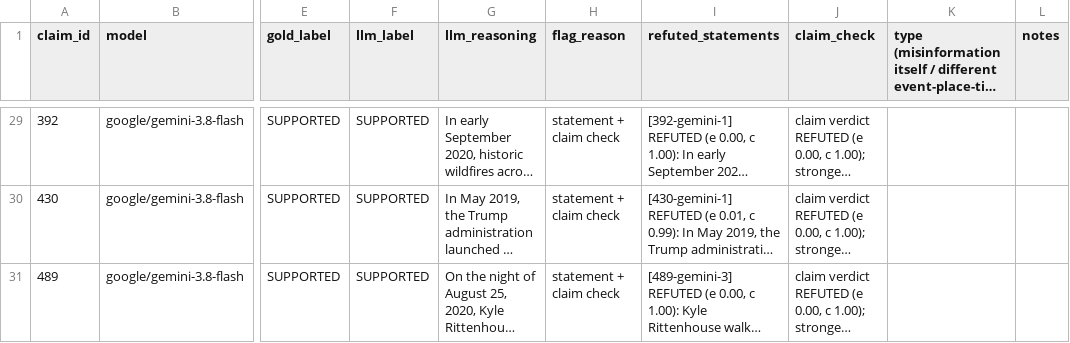
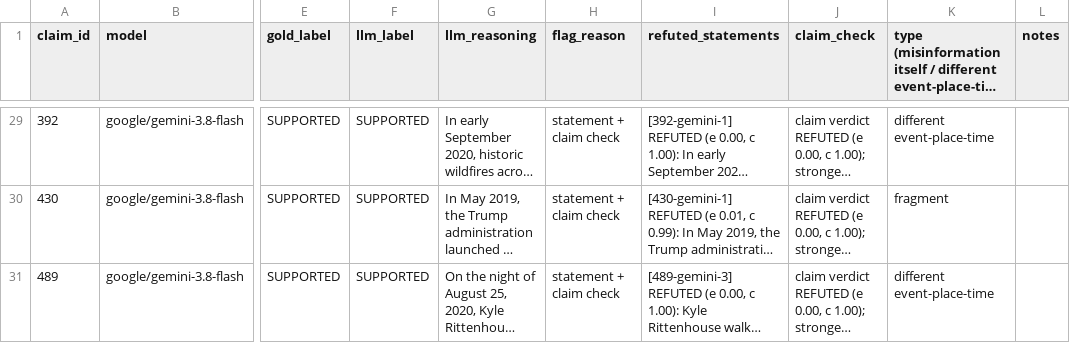
Before and after one commit to BhanukaC/Fact-checking-LLM-generated-reasoning, a CSV file: sq3_false_flags_retrieval.csv, drawn as a sheet; only a part is shown, gaps mark what is left out; long unchanged cells end in …; the diff covers the shown part only; the diff names each change by its address in the sheet, - before the commit and + after, or states it on an @@ line.

```diff
--- a/sq3_false_flags_retrieval.csv
+++ b/sq3_false_flags_retrieval.csv
-K29: (empty)
+K29: different event-place-time
-K30: (empty)
+K30: fragment
-K31: (empty)
+K31: different event-place-time
```
Also changed, not shown: 34 edited cells elsewhere in this file.
